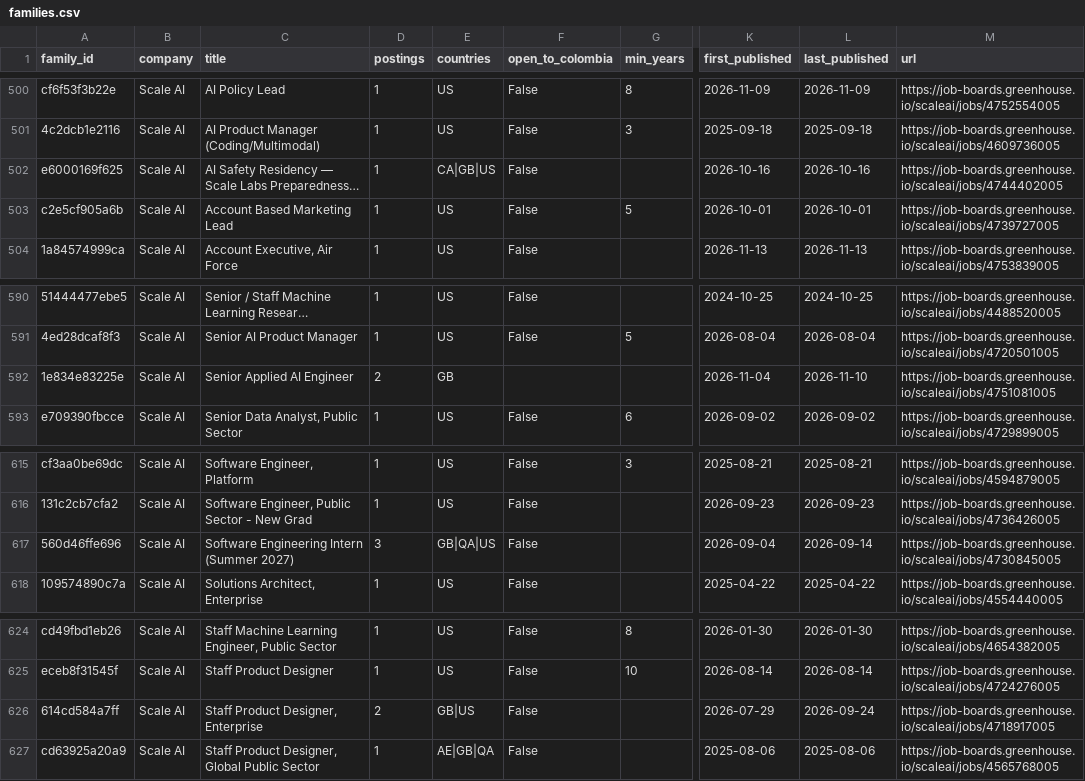
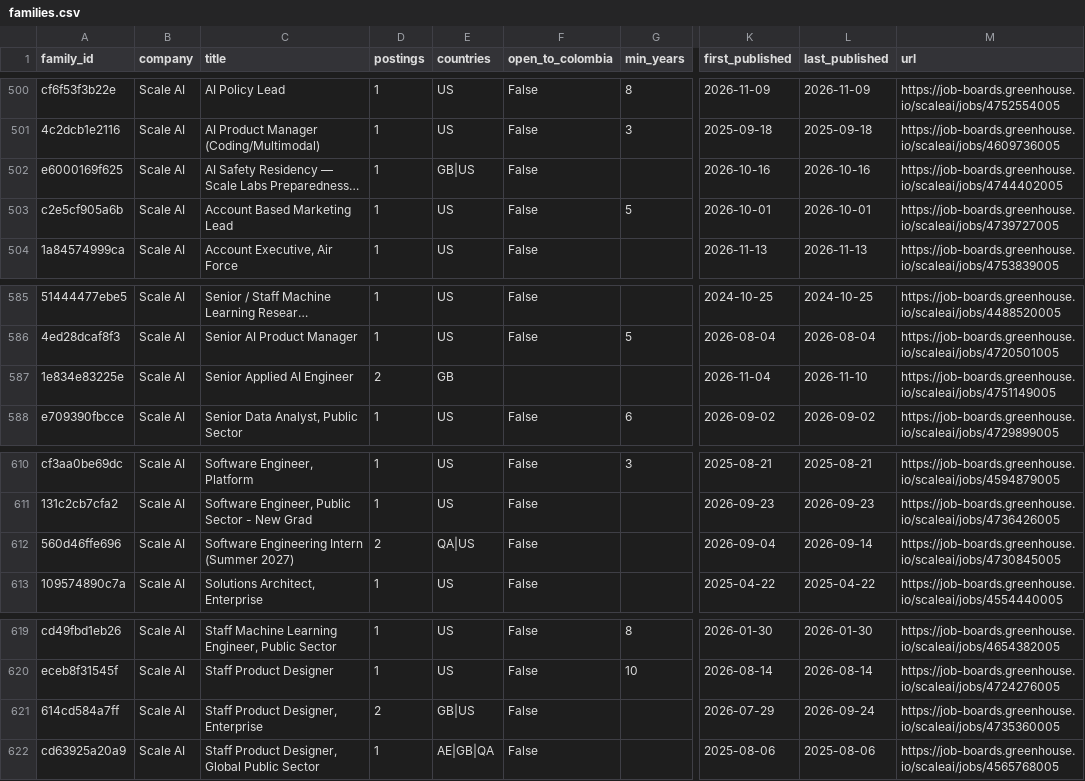
Before and after one commit to Jsebastian323/webdata-delivery-kit, a CSV file: data/jobs/families.csv, drawn as a sheet; only a part is shown, gaps mark what is left out; long unchanged cells end in …; addresses are those after the commit; the diff covers the shown part only; the diff names each change by its address in the sheet, - before the commit and + after, or states it on an @@ line.

```diff
--- a/data/jobs/families.csv
+++ b/data/jobs/families.csv
-E502 (countries): CA|GB|US
+E502 (countries): GB|US
-M587 (url): https://job-boards.greenhouse.io/scaleai/jobs/4751081005
+M587 (url): https://job-boards.greenhouse.io/scaleai/jobs/4751149005
-D612 (postings): 3
+D612 (postings): 2
-E612 (countries): GB|QA|US
+E612 (countries): QA|US
-M621 (url): https://job-boards.greenhouse.io/scaleai/jobs/4718917005
+M621 (url): https://job-boards.greenhouse.io/scaleai/jobs/4735360005
```
Also changed, not shown: 4 added rows, 8 removed rows and 18 edited cells elsewhere in this file, 3 other files.
